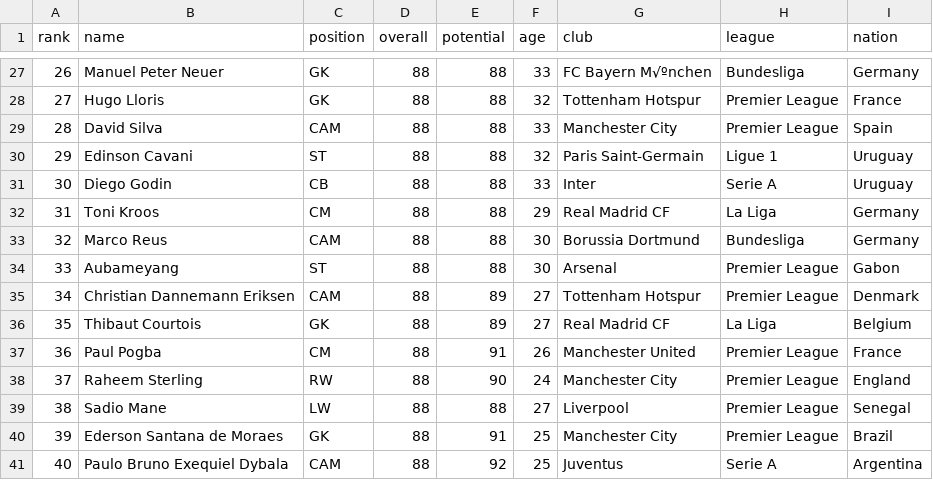
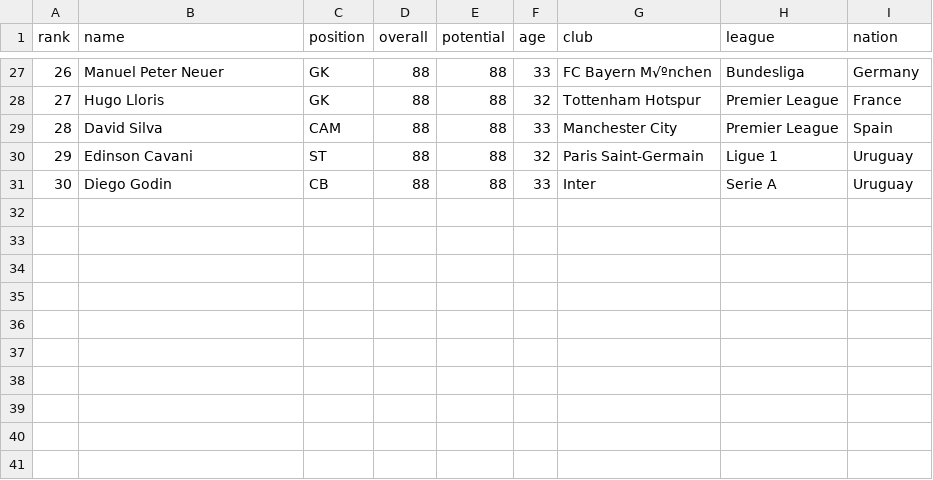
Before and after one commit to Dvalentine19/Dvalentine19.github.io, a CSV file: data/2020_fifa.csv, drawn as a sheet; only a part is shown, gaps mark what is left out.

```diff
--- a/data/2020_fifa.csv
+++ b/data/2020_fifa.csv
@@ -31,11 +31 @@
 30,Diego Godin,CB,88,88,33,Inter,Serie A,Uruguay
-31,Toni Kroos,CM,88,88,29,Real Madrid CF,La Liga,Germany
-32,Marco Reus,CAM,88,88,30,Borussia Dortmund,Bundesliga,Germany
-33,Aubameyang,ST,88,88,30,Arsenal,Premier League,Gabon
-34,Christian Dannemann Eriksen,CAM,88,89,27,Tottenham Hotspur,Premier League,Denmark
-35,Thibaut Courtois,GK,88,89,27,Real Madrid CF,La Liga,Belgium
-36,Paul Pogba,CM,88,91,26,Manchester United,Premier League,France
-37,Raheem Sterling,RW,88,90,24,Manchester City,Premier League,England
-38,Sadio Mane,LW,88,88,27,Liverpool,Premier League,Senegal
-39,Ederson Santana de Moraes,GK,88,91,25,Manchester City,Premier League,Brazil
-40,Paulo Bruno Exequiel Dybala,CAM,88,92,25,Juventus,Serie A,Argentina
```
Also changed, not shown: data/2019_fifa.csv, data/2021_fifa.csv, 6 other files.
